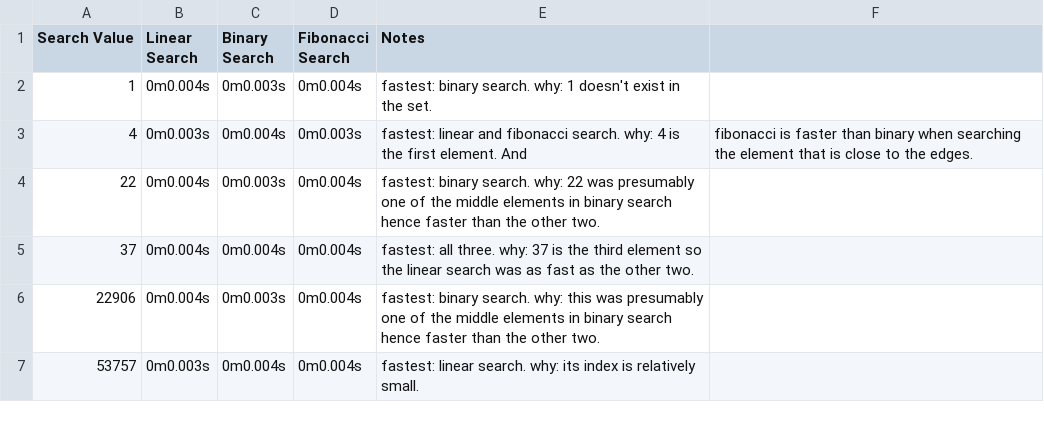
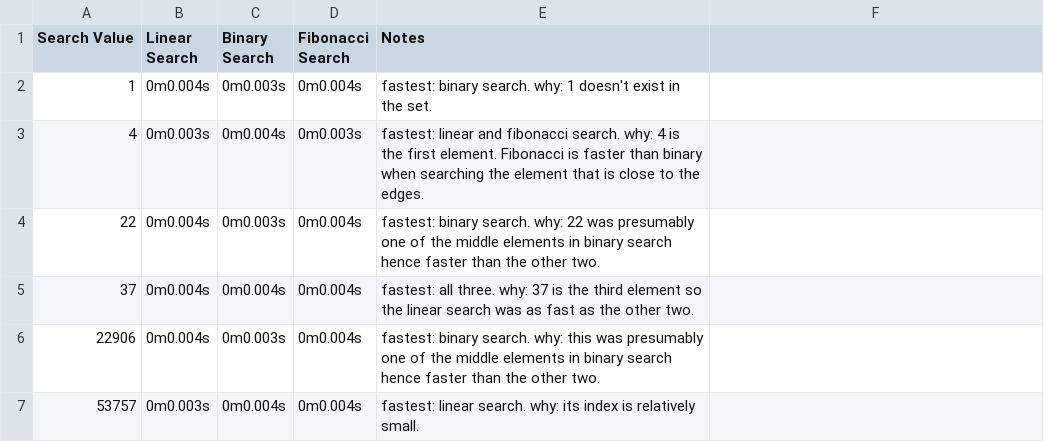
Before and after one commit to nakamurs/CS1XC3, a CSV file: L05/timing_results.csv, drawn as a sheet; only a part is shown.

Commit message:
modified the comma

```diff
--- a/L05/timing_results.csv
+++ b/L05/timing_results.csv
@@ -2,3 +2,3 @@ Search Value, Linear Search, Binary Search, Fibonacci Search, Notes
 1, 0m0.004s, 0m0.003s, 0m0.004s, fastest: binary search. why: 1 doesn't exist in the set.
-4, 0m0.003s, 0m0.004s, 0m0.003s, fastest: linear and fibonacci search. why: 4 is the first element. And, fibonacci is faster than binary when searching the element that is close to the edges.
+4, 0m0.003s, 0m0.004s, 0m0.003s, fastest: linear and fibonacci search. why: 4 is the first element. Fibonacci is faster than binary when searching the element that is close to the edges.
 22, 0m0.004s, 0m0.003s, 0m0.004s, fastest: binary search. why: 22 was presumably one of the middle elements in binary search hence faster than the other two.
```
